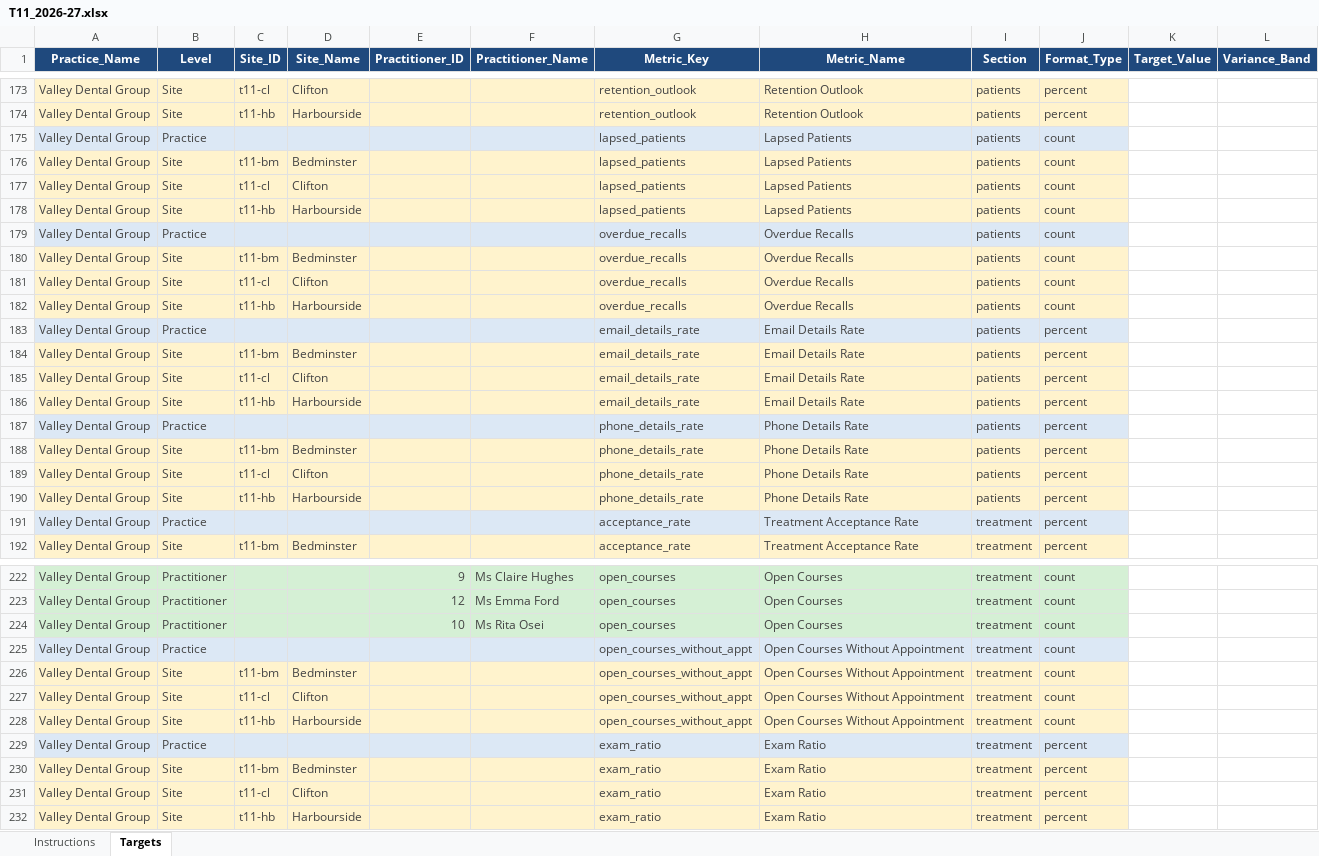
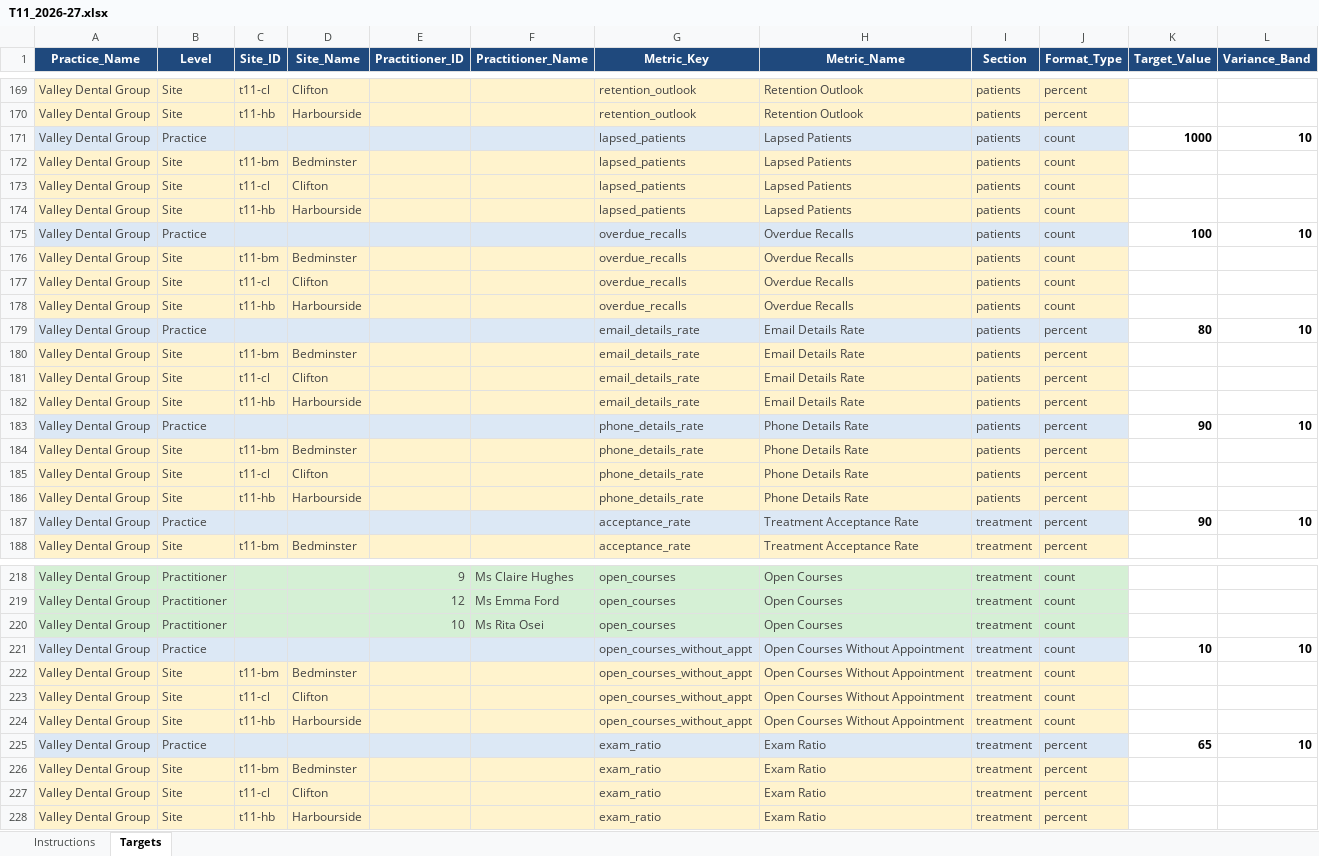
Before and after one commit to aihigginson/dentally, an Excel workbook: Targets/T11_2026-27.xlsx, sheet Targets, drawn as a sheet; only a part is shown, gaps mark what is left out; values as stored, in another font and other column widths than the file's, no borders; addresses are those after the commit; the diff covers the shown part only; the diff names each change by its address in the sheet, - before the commit and + after, or states it on an @@ line.

```diff
--- a/Targets/T11_2026-27.xlsx (sheet Targets)
+++ b/Targets/T11_2026-27.xlsx (sheet Targets)
-K171 (Target_Value): (empty)
+K171 (Target_Value): 1000
-L171 (Variance_Band): (empty)
+L171 (Variance_Band): 10
-K175 (Target_Value): (empty)
+K175 (Target_Value): 100
-L175 (Variance_Band): (empty)
+L175 (Variance_Band): 10
-K179 (Target_Value): (empty)
+K179 (Target_Value): 80
-L179 (Variance_Band): (empty)
+L179 (Variance_Band): 10
-K183 (Target_Value): (empty)
+K183 (Target_Value): 90
-L183 (Variance_Band): (empty)
+L183 (Variance_Band): 10
-K187 (Target_Value): (empty)
+K187 (Target_Value): 90
-L187 (Variance_Band): (empty)
+L187 (Variance_Band): 10
-K221 (Target_Value): (empty)
+K221 (Target_Value): 10
-L221 (Variance_Band): (empty)
+L221 (Variance_Band): 10
-K225 (Target_Value): (empty)
+K225 (Target_Value): 65
-L225 (Variance_Band): (empty)
+L225 (Variance_Band): 10
```
Also changed, not shown: 17 added rows, 21 removed rows and 67 edited cells elsewhere in this sheet, sheet Instructions, 12 other files.
